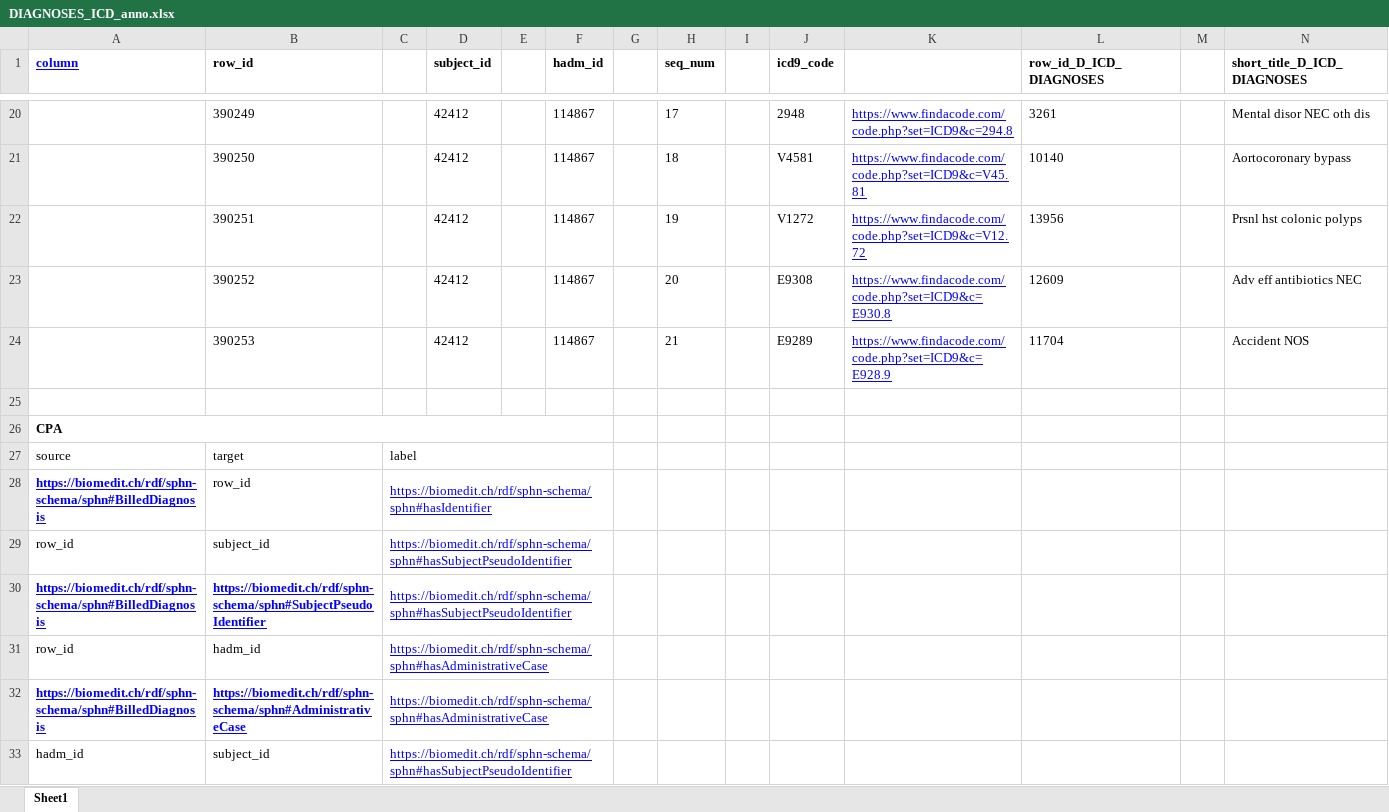
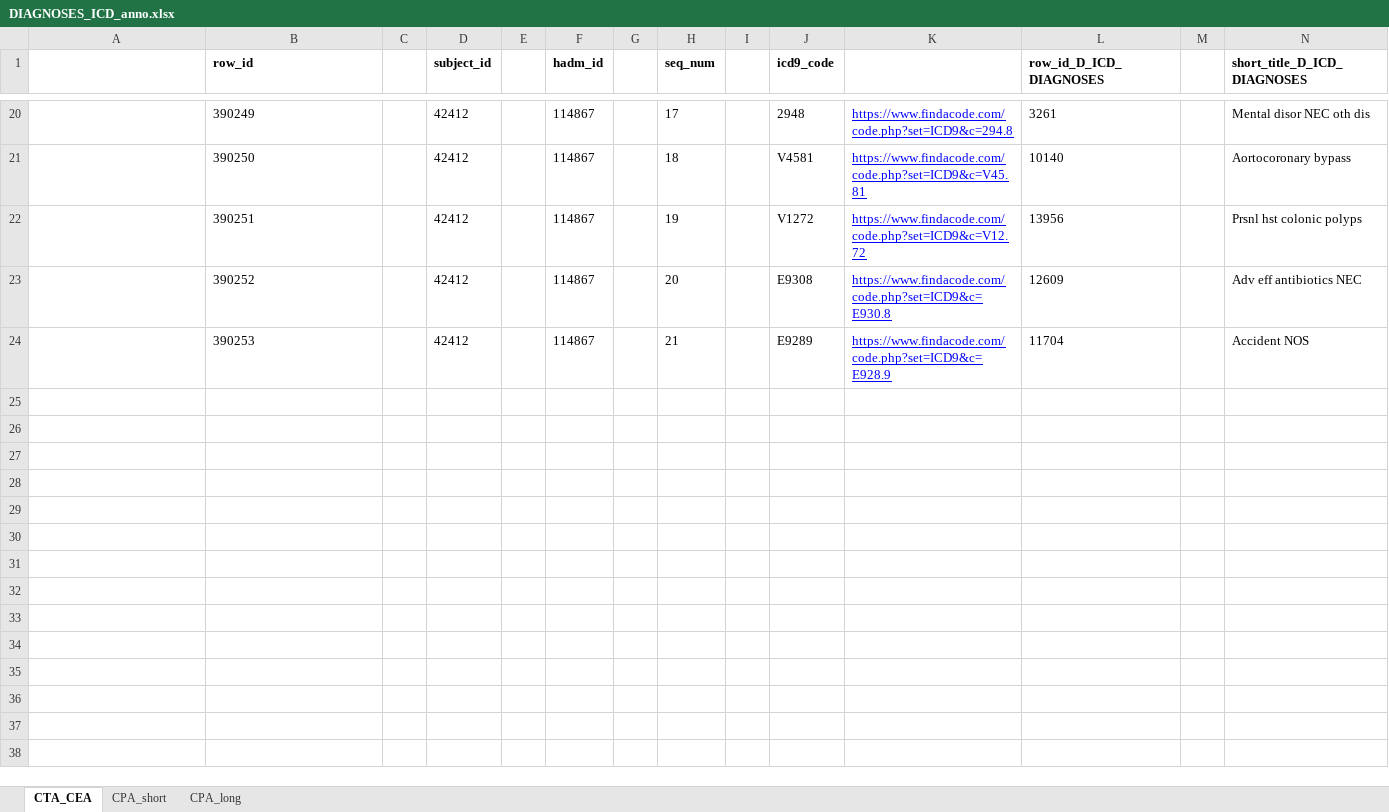
Before and after one commit to TohaRhymes/auto_anno_um, an Excel workbook: full_anno/all_anno/DIAGNOSES_ICD_anno.xlsx, sheet CTA_CEA, drawn as a sheet; only a part is shown, gaps mark what is left out; values as stored, in another font and other column widths than the file's, no borders; charts and pictures not drawn; rows hold the shown columns only; the diff covers the shown part only; the diff names each change by its address in the sheet, - before the commit and + after, or states it on an @@ line.

```diff
--- a/full_anno/all_anno/DIAGNOSES_ICD_anno.xlsx (sheet CTA_CEA)
+++ b/full_anno/all_anno/DIAGNOSES_ICD_anno.xlsx (sheet CTA_CEA)
-sheet tab: Sheet1
+sheet tab: CTA_CEA
+sheet tab: CPA_short
+sheet tab: CPA_long
-A1: column
+A1: (empty)
-row 25: (empty)
-row 26: CPA
-row 27: source | target | label
-row 28: https://biomedit.ch/rdf/sphn-schema/sphn#BilledDiagnosis | row_id | https://biomedit.ch/rdf/sphn-schema/sphn#hasIdentifier
-row 29: row_id | subject_id | https://biomedit.ch/rdf/sphn-schema/sphn#hasSubjectPseudoIdentifier
-row 30: https://biomedit.ch/rdf/sphn-schema/sphn#BilledDiagnosis | https://biomedit.ch/rdf/sphn-schema/sphn#SubjectPseudoIdentifier | https://biomedit.ch/rdf/sphn-schema/sphn#hasSubjectPseudoIdentifier
-row 31: row_id | hadm_id | https://biomedit.ch/rdf/sphn-schema/sphn#hasAdministrativeCase
-row 32: https://biomedit.ch/rdf/sphn-schema/sphn#BilledDiagnosis | https://biomedit.ch/rdf/sphn-schema/sphn#AdministrativeCase | https://biomedit.ch/rdf/sphn-schema/sphn#hasAdministrativeCase
-row 33: hadm_id | subject_id | https://biomedit.ch/rdf/sphn-schema/sphn#hasSubjectPseudoIdentifier
```
Also changed, not shown: 8 removed rows and 3 edited cells elsewhere in this sheet, charts or pictures, full_anno/all_anno/CHARTEVENTS_anno.xlsx, full_anno/all_anno/INPUTEVENTS_MV_anno.xlsx, 14 other files.
